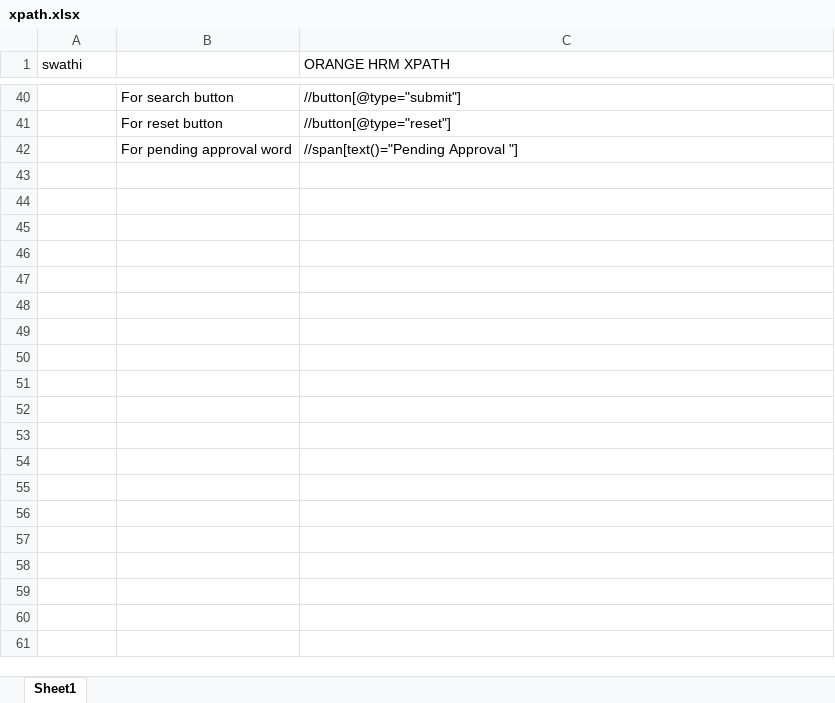
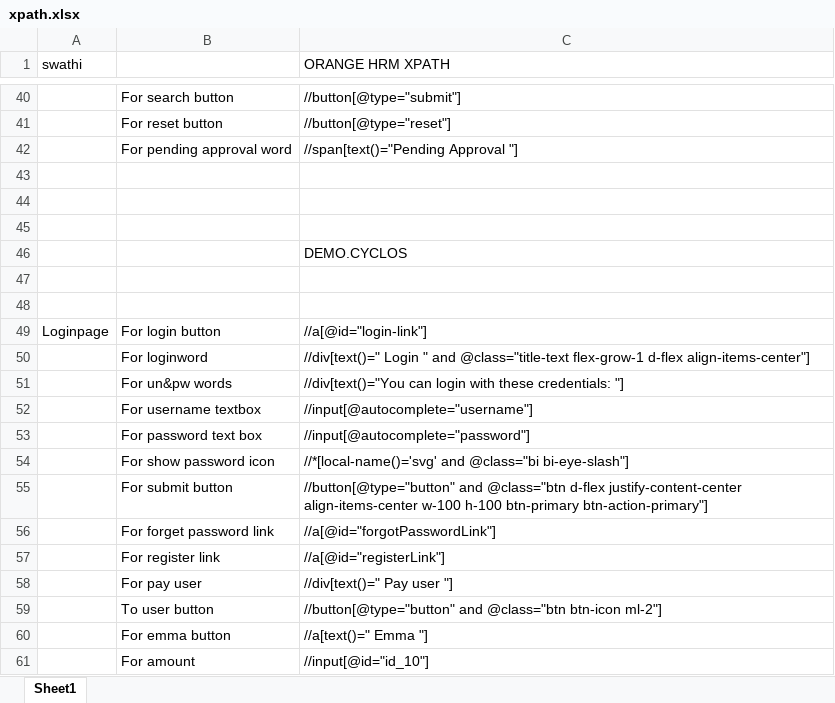
Before and after one commit to swathimaloth1/Repo_swathi, an Excel workbook: xpath.xlsx, sheet Sheet1, drawn as a sheet; only a part is shown, gaps mark what is left out; values as stored, in another font and other column widths than the file's, no borders; the diff covers the shown part only; the diff names each change by its address in the sheet, - before the commit and + after, or states it on an @@ line.

Commit message:
commit

```diff
--- a/xpath.xlsx (sheet Sheet1)
+++ b/xpath.xlsx (sheet Sheet1)
+row 43: (empty)
+row 44: (empty)
+row 45: (empty)
+row 46:  |  | DEMO.CYCLOS
+row 47: (empty)
+row 48: (empty)
+row 49: Loginpage | For login button | //a[@id="login-link"]
+row 50:  | For loginword | //div[text()=" Login " and @class="title-text flex-grow-1 d-flex align-items-center"]
+row 51:  | For un&pw words | //div[text()="You can login with these credentials: "]
+row 52:  | For username textbox | //input[@autocomplete="username"]
+row 53:  | For password text box | //input[@autocomplete="password"]
+row 54:  | For show password icon | //*[local-name()='svg' and @class="bi bi-eye-slash"]
+row 55:  | For submit button | //button[@type="button" and @class="btn d-flex justify-content-center align-items-center w-100 h-100 btn-primary btn-action-primary"]
+row 56:  | For forget password link | //a[@id="forgotPasswordLink"]
+row 57:  | For register link | //a[@id="registerLink"]
+row 58:  | For pay user | //div[text()=" Pay user "]
+row 59:  | To user button | //button[@type="button" and @class="btn btn-icon ml-2"]
+row 60:  | For emma button | //a[text()=" Emma "]
+row 61:  | For amount | //input[@id="id_10"]
```
Also changed, not shown: 15 added rows elsewhere in this sheet.
